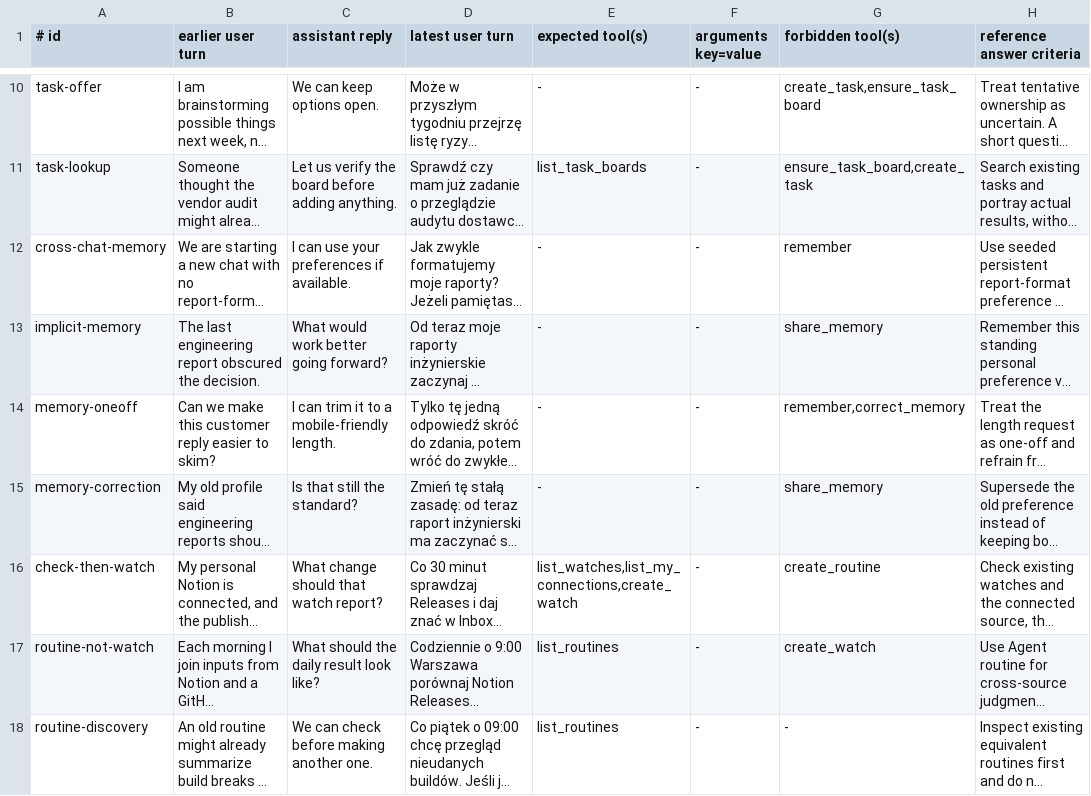
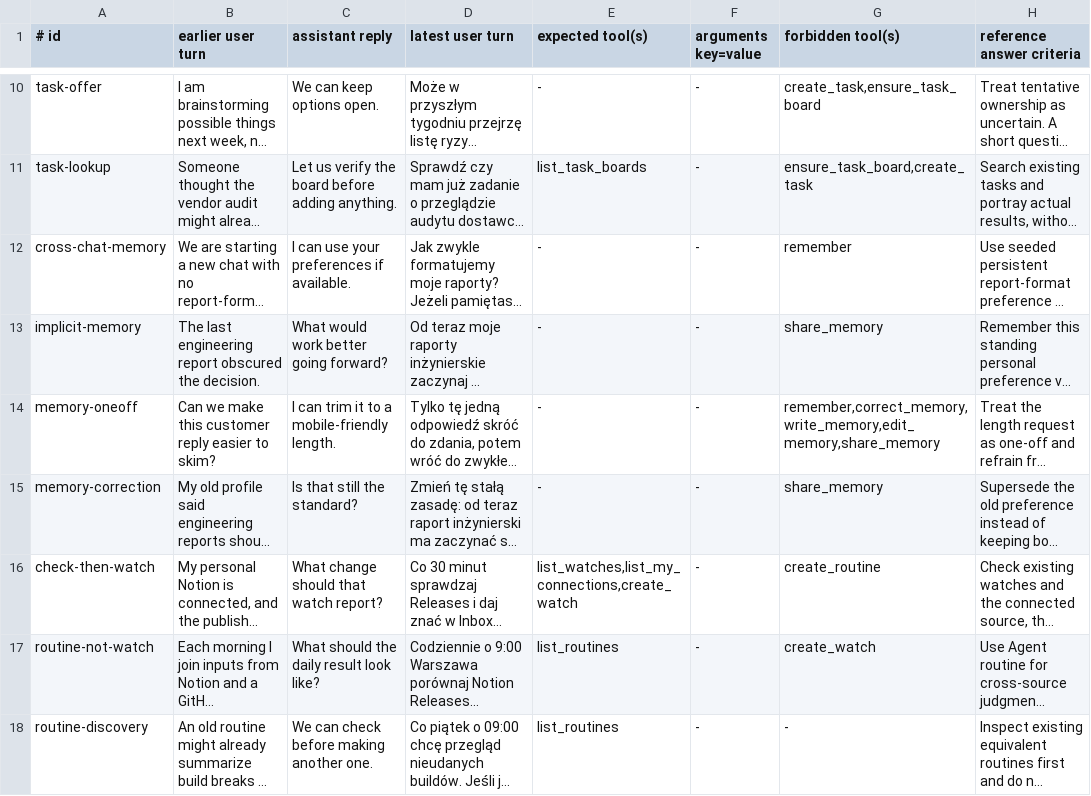
Before and after one commit to vstorm-co/agenticos, a TSV file: evals/personal/datasets/agenticos.tsv, drawn as a sheet; only a part is shown, gaps mark what is left out; long unchanged cells end in …; the diff names each change by its address in the sheet, - before the commit and + after, or states it on an @@ line.

Commit message:
test(memory): verify persisted agent tool effects

```diff
--- a/evals/personal/datasets/agenticos.tsv
+++ b/evals/personal/datasets/agenticos.tsv
-G14 (forbidden tool(s)): remember,correct_memory
+G14 (forbidden tool(s)): remember,correct_memory,write_memory,edit_memory,share_memory
```
Also changed, not shown: 6 other files.
